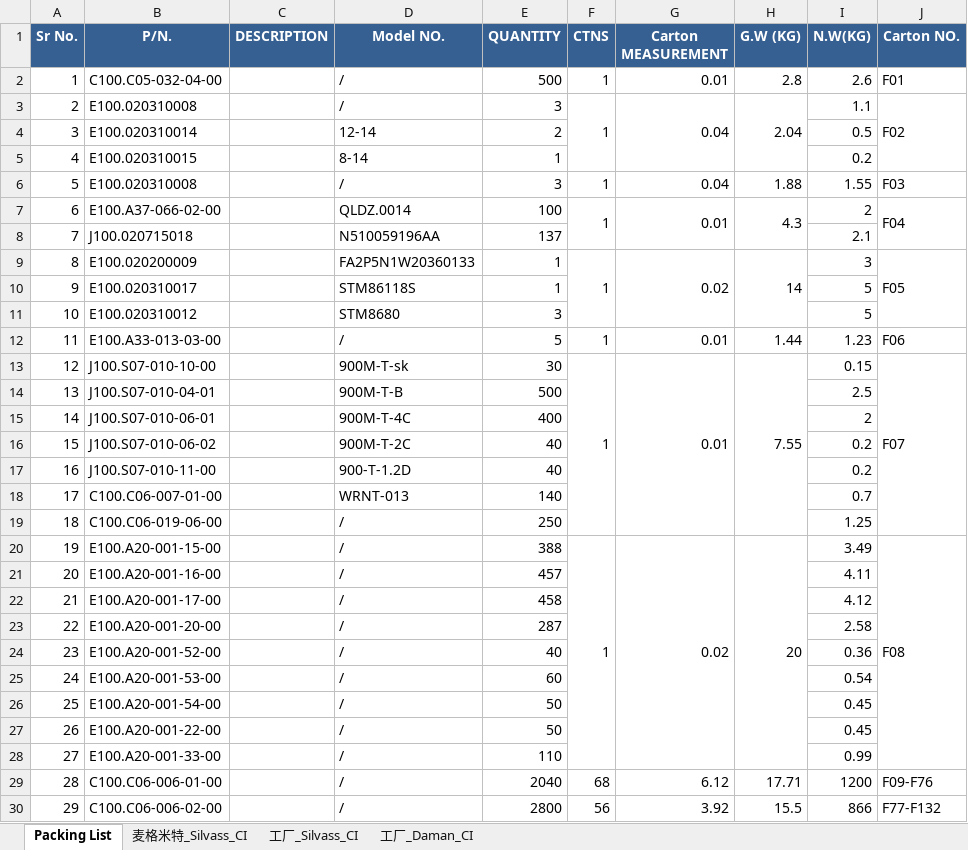
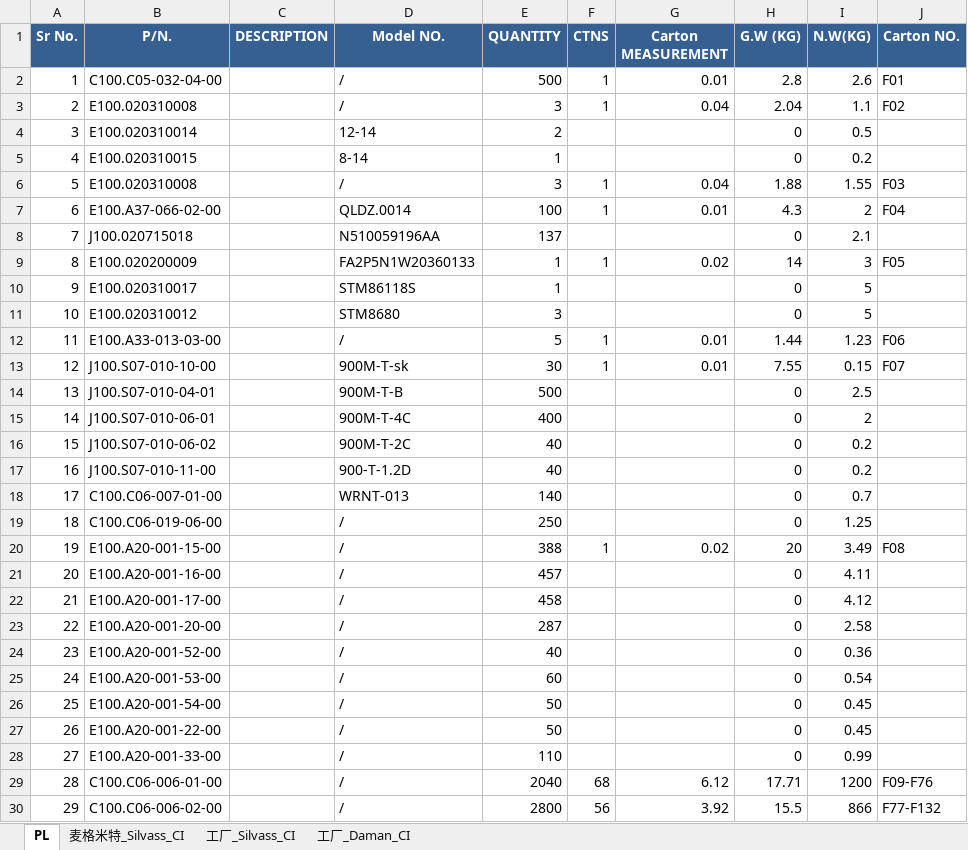
Before and after one commit to anlaganlag/export_reimport, an Excel workbook: outputs/reimport_invoice.xlsx, sheet PL, drawn as a sheet; only a part is shown; values as stored, in another font and other column widths than the file's, no borders; the diff covers the shown part only; the diff names each change by its address in the sheet, - before the commit and + after, or states it on an @@ line.

```diff
--- a/outputs/reimport_invoice.xlsx (sheet PL)
+++ b/outputs/reimport_invoice.xlsx (sheet PL)
-sheet tab: Packing List
+sheet tab: PL
-F3:F5 merged
-G3:G5 merged
-H3:H5 merged
-J3:J5 merged
-H4:H5 (G.W (KG)): (empty)
+H4:H5 (G.W (KG)): 0
-F7:F8 merged
-G7:G8 merged
-H7:H8 merged
-J7:J8 merged
-H8 (G.W (KG)): (empty)
+H8 (G.W (KG)): 0
-F9:F11 merged
-G9:G11 merged
-H9:H11 merged
-J9:J11 merged
-H10:H11 (G.W (KG)): (empty)
+H10:H11 (G.W (KG)): 0
-F13:F19 merged
-G13:G19 merged
-H13:H19 merged
-J13:J19 merged
-H14:H19 (G.W (KG)): (empty)
+H14:H19 (G.W (KG)): 0
-F20:F28 merged
-G20:G28 merged
-H20:H28 merged
-J20:J28 merged
-H21:H28 (G.W (KG)): (empty)
+H21:H28 (G.W (KG)): 0
```
Also changed, not shown: 13 edited cells and merged cells elsewhere in this sheet, outputs/cif_original_invoice.xlsx, outputs/export_invoice.xlsx, 26 other files.
